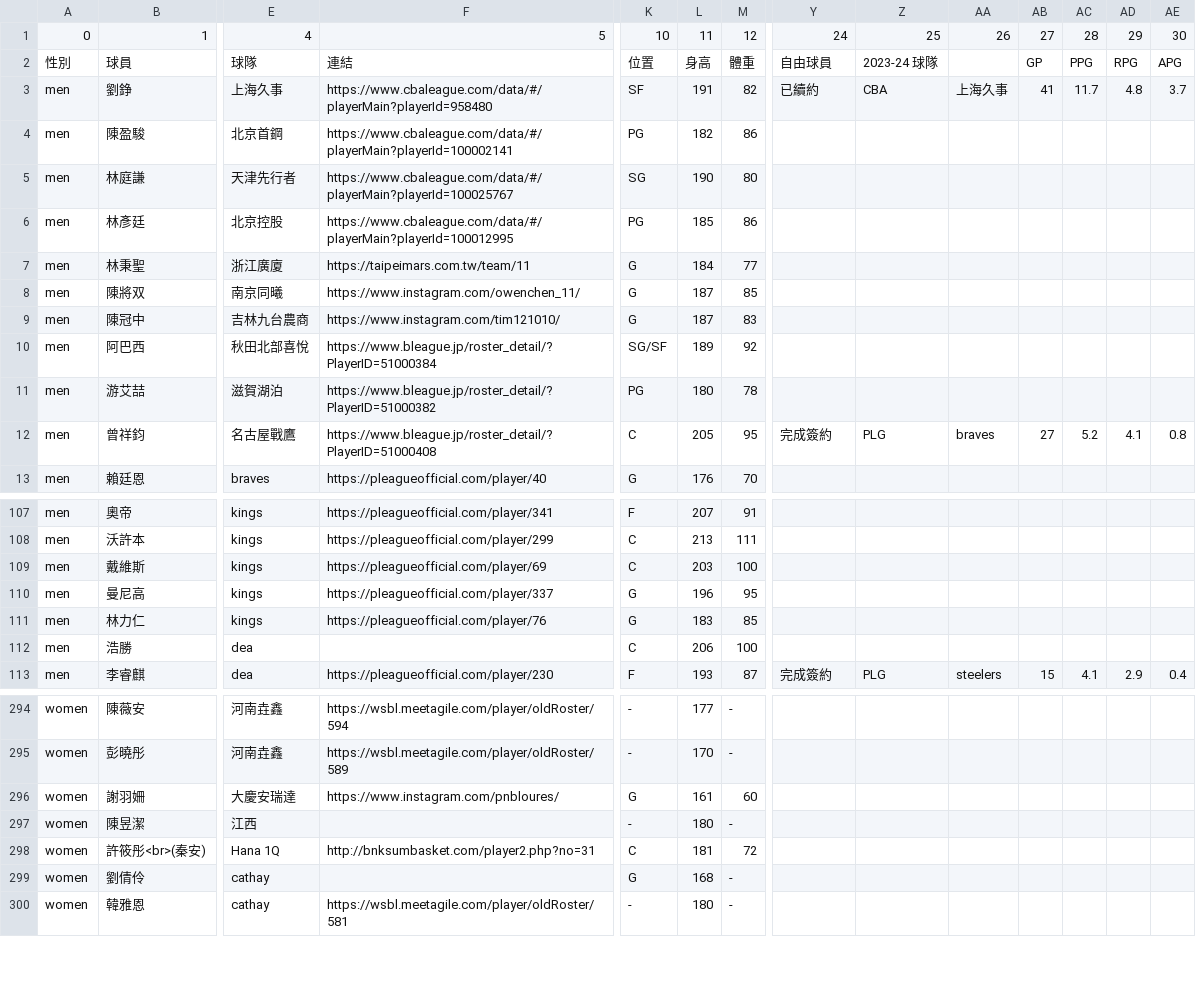
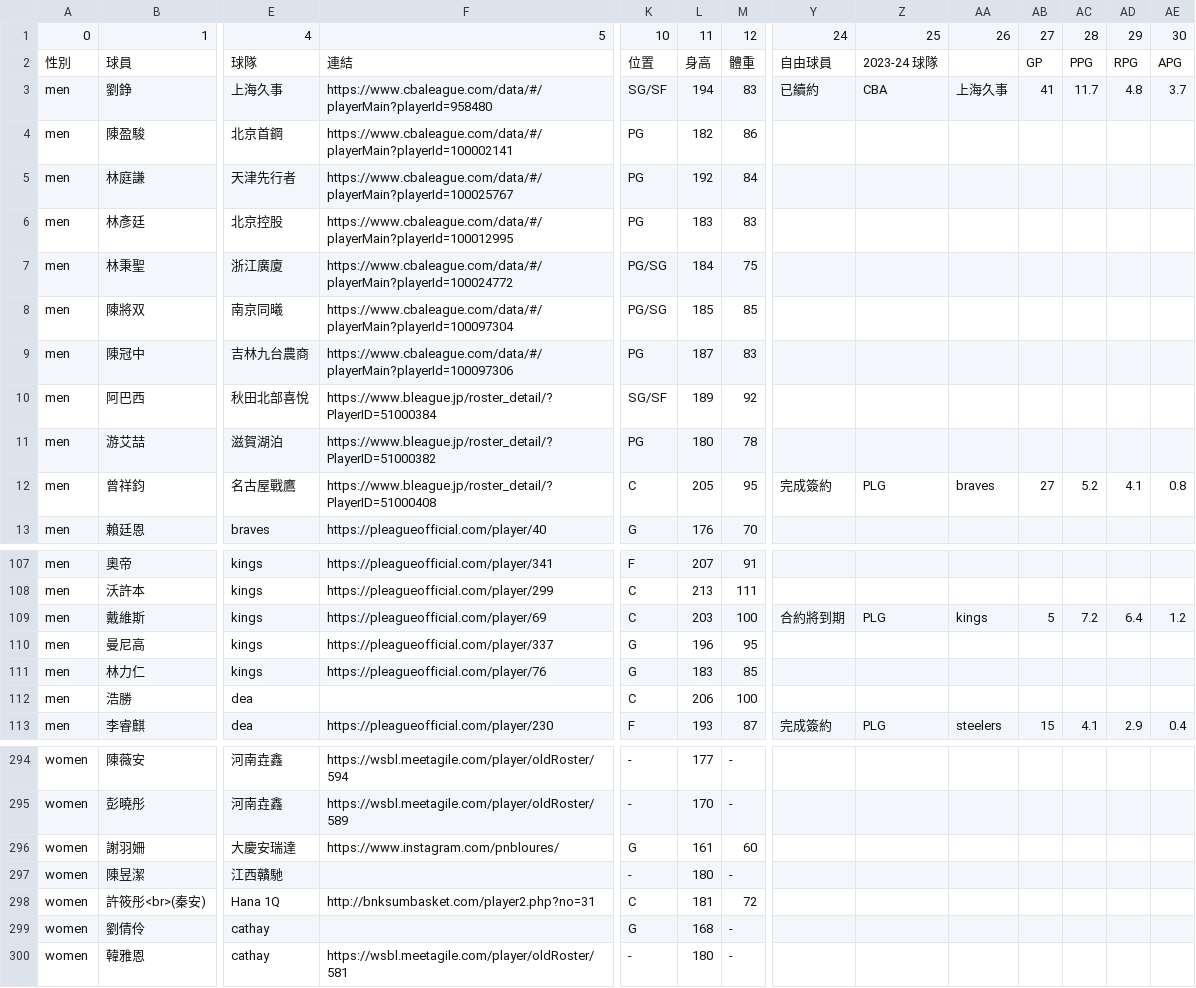
Before and after one commit to SamBasketballTW/sambball, a CSV file: data/rosters.csv, drawn as a sheet; only a part is shown, gaps mark what is left out; the diff covers the shown part only; the diff names each change by its address in the sheet, - before the commit and + after, or states it on an @@ line.

```diff
--- a/data/rosters.csv
+++ b/data/rosters.csv
-K3: SF
+K3: SG/SF
-L3: 191
+L3: 194
-M3: 82
+M3: 83
-K5: SG
+K5: PG
-L5: 190
+L5: 192
-M5: 80
+M5: 84
-L6: 185
+L6: 183
-M6: 86
+M6: 83
-F7: https://taipeimars.com.tw/team/11
+F7: https://www.cbaleague.com/data/#/playerMain?playerId=100024772
-K7:K8: G
+K7:K8: PG/SG
-M7: 77
+M7: 75
-F8: https://www.instagram.com/owenchen_11/
+F8: https://www.cbaleague.com/data/#/playerMain?playerId=100097304
-L8: 187
+L8: 185
-F9: https://www.instagram.com/tim121010/
+F9: https://www.cbaleague.com/data/#/playerMain?playerId=100097306
-K9: G
+K9: PG
-Y109: (empty)
+Y109: 合約將到期
-Z109: (empty)
+Z109: PLG
-AA109: (empty)
+AA109: kings
-AB109: (empty)
+AB109: 5
-AC109: (empty)
+AC109: 7.2
-AD109: (empty)
+AD109: 6.4
-AE109: (empty)
+AE109: 1.2
-E297: 江西
+E297: 江西贛馳
```
Also changed, not shown: 3 added rows and 3 removed rows elsewhere in this file, data/movements.csv, data/us-players.csv, 4 other files.
